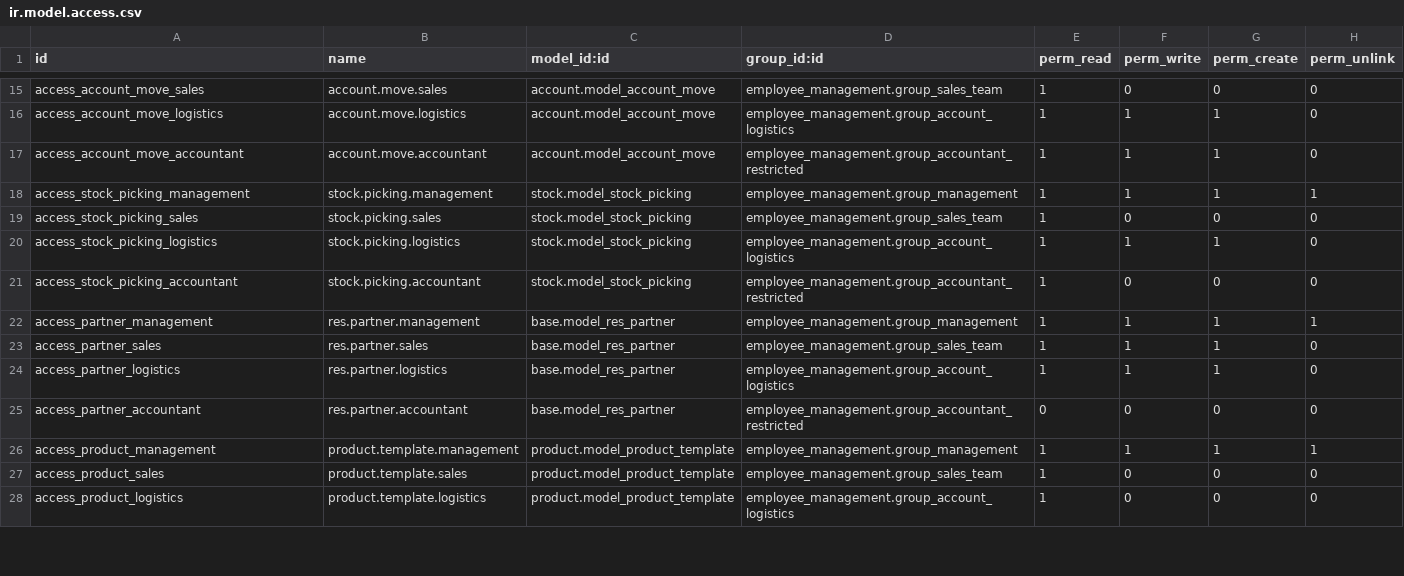
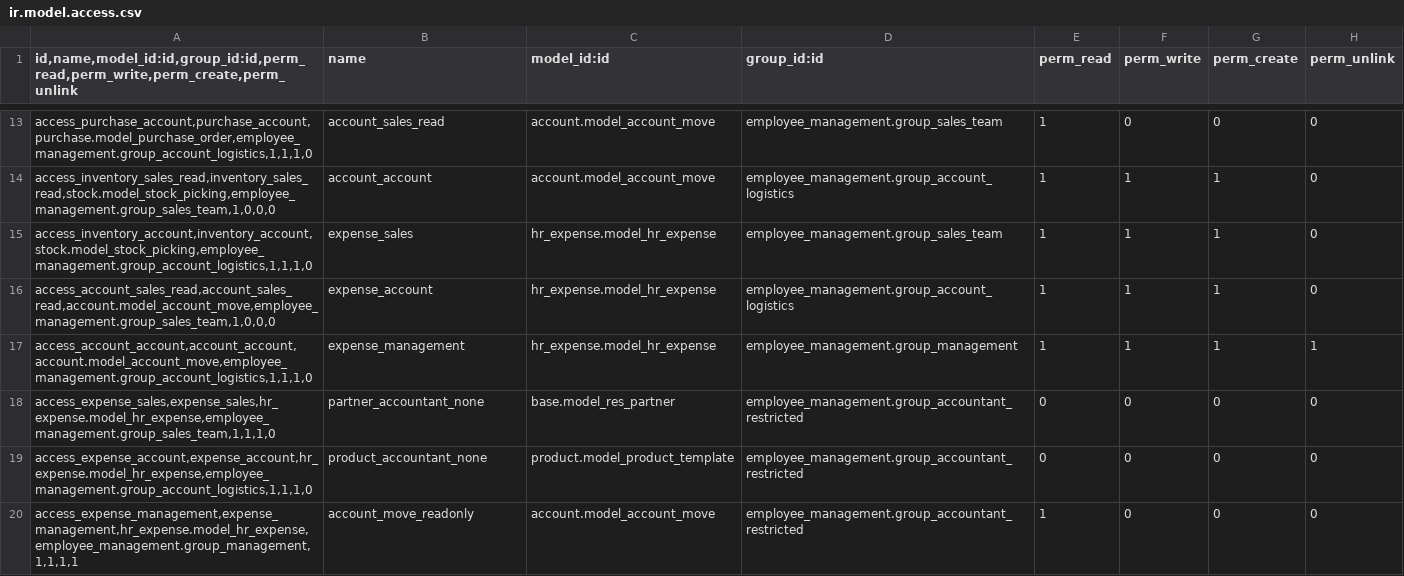
Before and after one commit to ebsvidyapl/odoosh, a CSV file: custom/addons/employee_management/security/ir.model.access.csv, drawn as a sheet; only a part is shown, gaps mark what is left out; removed rows and columns are numbered as before the commit, all else as after; the diff covers the shown part only; the diff names each change by its address in the sheet, - before the commit and + after, or states it on an @@ line.

```diff
--- a/custom/addons/employee_management/security/ir.model.access.csv
+++ b/custom/addons/employee_management/security/ir.model.access.csv
-A1: id
+A1: id,name,model_id:id,group_id:id,perm_read,perm_write,perm_create,perm_unlink
-A13: access_account_move_sales
+A13: access_purchase_account,purchase_account,purchase.model_purchase_order,employee_management.group_account_logistics,1,1,1,0
-B13 (name): account.move.sales
+B13 (name): account_sales_read
-A14: access_account_move_logistics
+A14: access_inventory_sales_read,inventory_sales_read,stock.model_stock_picking,employee_management.group_sales_team,1,0,0,0
-B14 (name): account.move.logistics
+B14 (name): account_account
-A15: access_account_move_accountant
+A15: access_inventory_account,inventory_account,stock.model_stock_picking,employee_management.group_account_logistics,1,1,1,0
-B15 (name): account.move.accountant
+B15 (name): expense_sales
-C15 (model_id:id): account.model_account_move
+C15 (model_id:id): hr_expense.model_hr_expense
-D15 (group_id:id): employee_management.group_accountant_restricted
+D15 (group_id:id): employee_management.group_sales_team
-row 18: access_stock_picking_management | stock.picking.management | stock.model_stock_picking | employee_management.group_management | 1 | 1 | 1 | 1
-row 19: access_stock_picking_sales | stock.picking.sales | stock.model_stock_picking | employee_management.group_sales_team | 1 | 0 | 0 | 0
-A16: access_stock_picking_logistics
+A16: access_account_sales_read,account_sales_read,account.model_account_move,employee_management.group_sales_team,1,0,0,0
-B16 (name): stock.picking.logistics
+B16 (name): expense_account
-C16 (model_id:id): stock.model_stock_picking
+C16 (model_id:id): hr_expense.model_hr_expense
-row 21: access_stock_picking_accountant | stock.picking.accountant | stock.model_stock_picking | employee_management.group_accountant_restricted | 1 | 0 | 0 | 0
-A17: access_partner_management
+A17: access_account_account,account_account,account.model_account_move,employee_management.group_account_logistics,1,1,1,0
-B17 (name): res.partner.management
+B17 (name): expense_management
-C17 (model_id:id): base.model_res_partner
+C17 (model_id:id): hr_expense.model_hr_expense
-row 23: access_partner_sales | res.partner.sales | base.model_res_partner | employee_management.group_sales_team | 1 | 1 | 1 | 0
-row 24: access_partner_logistics | res.partner.logistics | base.model_res_partner | employee_management.group_account_logistics | 1 | 1 | 1 | 0
-A18: access_partner_accountant
+A18: access_expense_sales,expense_sales,hr_expense.model_hr_expense,employee_management.group_sales_team,1,1,1,0
-B18 (name): res.partner.accountant
+B18 (name): partner_accountant_none
-row 26: access_product_management | product.template.management | product.model_product_template | employee_management.group_management | 1 | 1 | 1 | 1
-A19: access_product_sales
+A19: access_expense_account,expense_account,hr_expense.model_hr_expense,employee_management.group_account_logistics,1,1,1,0
-B19 (name): product.template.sales
+B19 (name): product_accountant_none
-D19 (group_id:id): employee_management.group_sales_team
+D19 (group_id:id): employee_management.group_accountant_restricted
-E19 (perm_read): 1
+E19 (perm_read): 0
-A20: access_product_logistics
+A20: access_expense_management,expense_management,hr_expense.model_hr_expense,employee_management.group_management,1,1,1,1
-B20 (name): product.template.logistics
+B20 (name): account_move_readonly
-C20 (model_id:id): product.model_product_template
+C20 (model_id:id): account.model_account_move
-D20 (group_id:id): employee_management.group_account_logistics
+D20 (group_id:id): employee_management.group_accountant_restricted
```
Also changed, not shown: 2 added rows, 4 removed rows and 29 edited cells elsewhere in this file, 2 other files.
